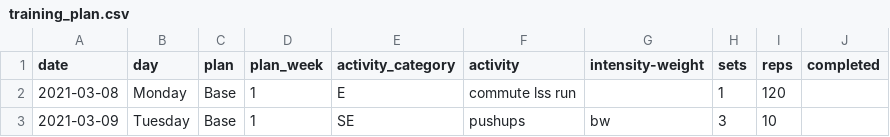
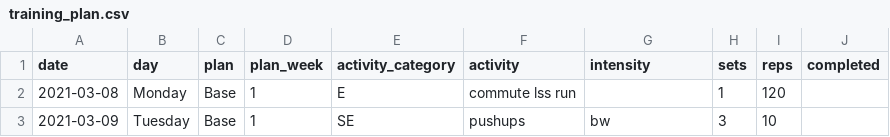
Before and after one commit to jimhigginson/fitness, a CSV file: training_plan.csv, drawn as a sheet; only a part is shown.

Commit message:
changed intensity-weight in csv to intensity

```diff
--- a/training_plan.csv
+++ b/training_plan.csv
@@ -1,2 +1,2 @@
-date,day,plan,plan_week,activity_category,activity,intensity-weight,sets,reps,completed
+date,day,plan,plan_week,activity_category,activity,intensity,sets,reps,completed
 2021-03-08,Monday,Base,1,E,commute lss run,,1,120,
```
